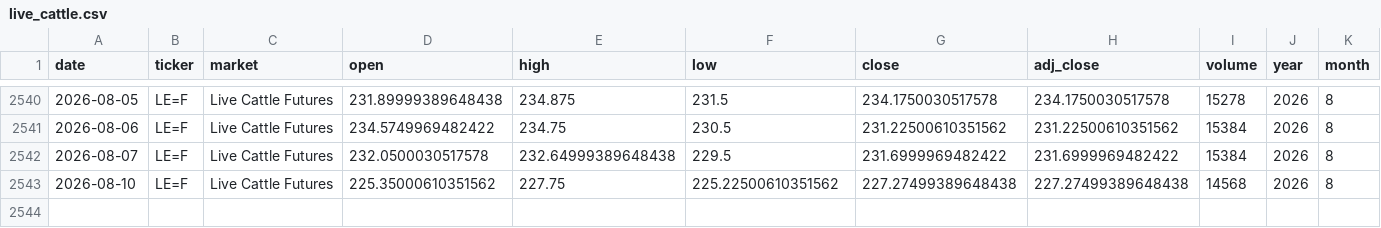
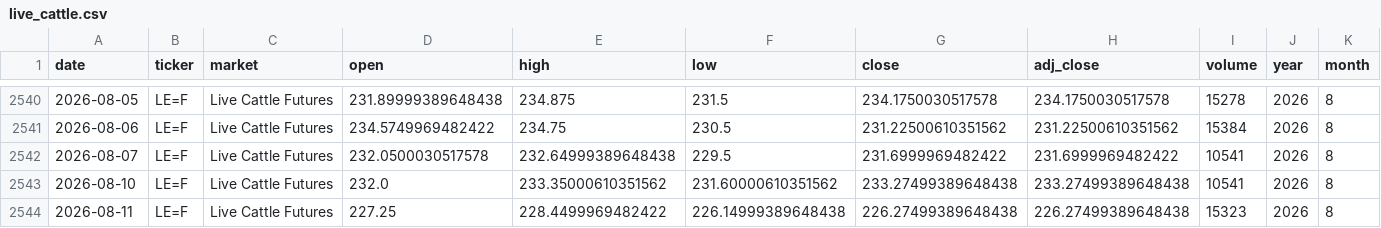
Before and after one commit to franciscomoreno-nicesa/cattle-futures-prices, a CSV file: data/live_cattle.csv, drawn as a sheet; only a part is shown, gaps mark what is left out; rows hold the shown columns only; the diff names each change by its address in the sheet, - before the commit and + after, or states it on an @@ line.

```diff
--- a/data/live_cattle.csv
+++ b/data/live_cattle.csv
-I2542 (volume): 15384
+I2542 (volume): 10541
-D2543 (open): 225.35000610351562
+D2543 (open): 232.0
-E2543 (high): 227.75
+E2543 (high): 233.35000610351562
-F2543 (low): 225.22500610351562
+F2543 (low): 231.60000610351562
-G2543 (close): 227.27499389648438
+G2543 (close): 233.27499389648438
-H2543 (adj_close): 227.27499389648438
+H2543 (adj_close): 233.27499389648438
-I2543 (volume): 14568
+I2543 (volume): 10541
+row 2544: 2026-08-11 | LE=F | Live Cattle Futures | 227.25 | 228.4499969482422 | 226.14999389648438 | 226.27499389648438 | 226.27499389648438 | 15323 | 2026 | 8
```
Also changed, not shown: data/cattle_futures_combined.csv, data/feeder_cattle.csv.
